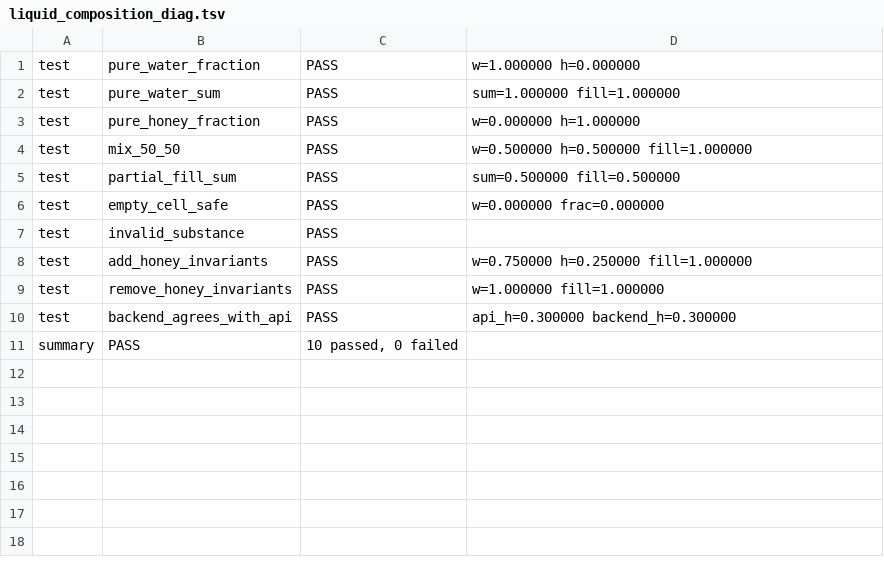
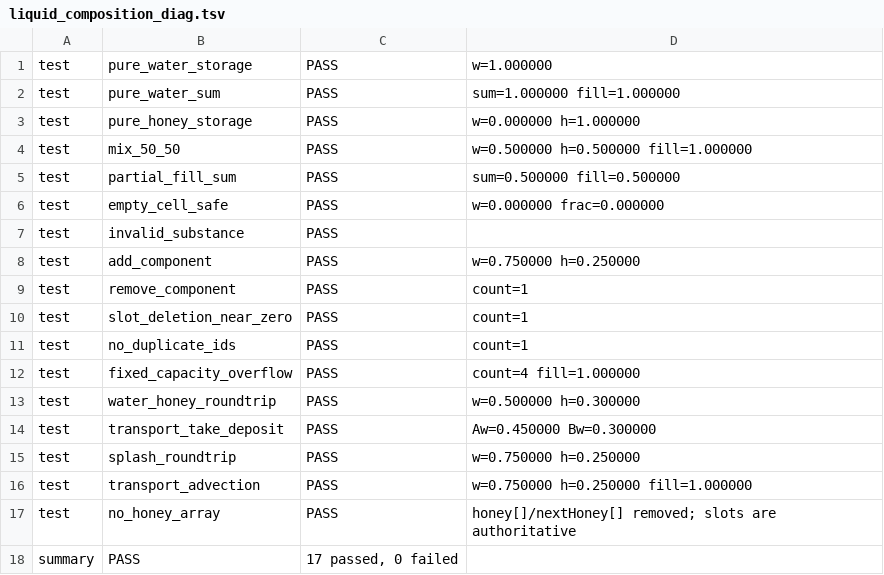
Before and after one commit to Ulrich-AM/pipace, a TSV file: misc/liquid_composition_diag.tsv, drawn as a sheet.

```diff
--- a/misc/liquid_composition_diag.tsv
+++ b/misc/liquid_composition_diag.tsv
@@ -1,4 +1,4 @@
-test	pure_water_fraction	PASS	w=1.000000 h=0.000000
+test	pure_water_storage	PASS	w=1.000000
 test	pure_water_sum	PASS	sum=1.000000 fill=1.000000
-test	pure_honey_fraction	PASS	w=0.000000 h=1.000000
+test	pure_honey_storage	PASS	w=0.000000 h=1.000000
 test	mix_50_50	PASS	w=0.500000 h=0.500000 fill=1.000000
@@ -7,5 +7,12 @@ test	empty_cell_safe	PASS	w=0.000000 frac=0.000000
 test	invalid_substance	PASS	
-test	add_honey_invariants	PASS	w=0.750000 h=0.250000 fill=1.000000
-test	remove_honey_invariants	PASS	w=1.000000 fill=1.000000
-test	backend_agrees_with_api	PASS	api_h=0.300000 backend_h=0.300000
-summary	PASS	10 passed, 0 failed
+test	add_component	PASS	w=0.750000 h=0.250000
+test	remove_component	PASS	count=1
+test	slot_deletion_near_zero	PASS	count=1
+test	no_duplicate_ids	PASS	count=1
+test	fixed_capacity_overflow	PASS	count=4 fill=1.000000
+test	water_honey_roundtrip	PASS	w=0.500000 h=0.300000
+test	transport_take_deposit	PASS	Aw=0.450000 Bw=0.300000
+test	splash_roundtrip	PASS	w=0.750000 h=0.250000
+test	transport_advection	PASS	w=0.750000 h=0.250000 fill=1.000000
+test	no_honey_array	PASS	honey[]/nextHoney[] removed; slots are authoritative
+summary	PASS	17 passed, 0 failed
```
Also changed, not shown: misc/benchmark_200x120.tsv, misc/liquid_bug_diag.tsv, 11 other files.
